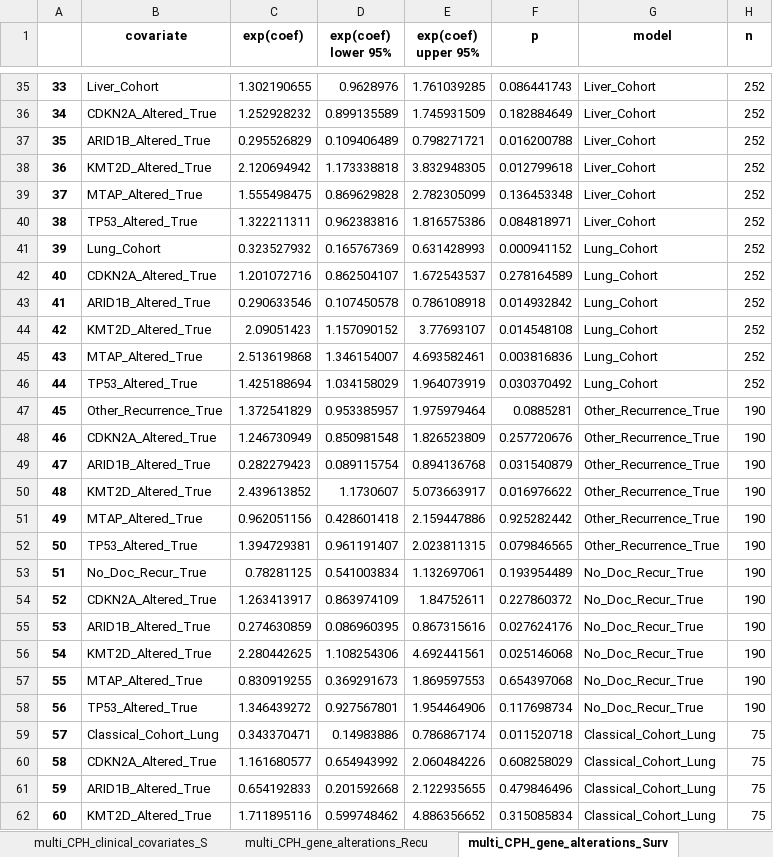
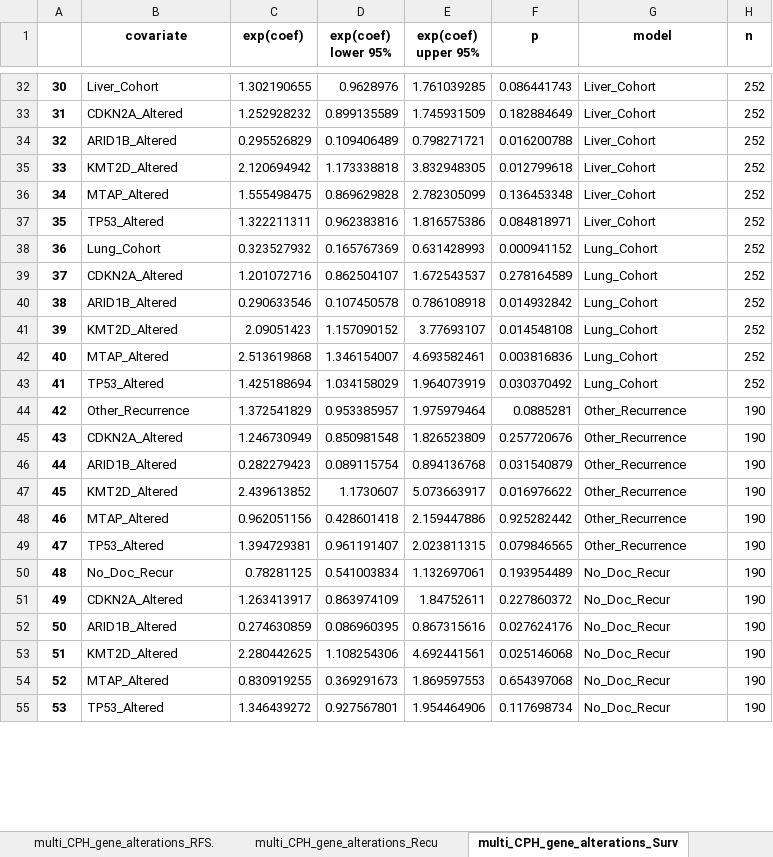
Before and after one commit to engjen/Liver_Lung_PDAC, an Excel workbook: Supplemental_Data/Supplemental_Dataset_2.xlsx, sheet multi_CPH_gene_alterations_Surv, drawn as a sheet; only a part is shown, gaps mark what is left out; values as stored, in another font and other column widths than the file's, no borders; removed rows and columns are numbered as before the commit, all else as after; the diff covers the shown part only; the diff names each change by its address in the sheet, - before the commit and + after, or states it on an @@ line.

```diff
--- a/Supplemental_Data/Supplemental_Dataset_2.xlsx (sheet multi_CPH_gene_alterations_Surv)
+++ b/Supplemental_Data/Supplemental_Dataset_2.xlsx (sheet multi_CPH_gene_alterations_Surv)
+sheet tab: multi_CPH_gene_alterations_RFS.
@@ column A renumbered from row 32 down @@
-B33 (covariate): CDKN2A_Altered_True
+B33 (covariate): CDKN2A_Altered
-B34 (covariate): ARID1B_Altered_True
+B34 (covariate): ARID1B_Altered
-B35 (covariate): KMT2D_Altered_True
+B35 (covariate): KMT2D_Altered
-B36 (covariate): MTAP_Altered_True
+B36 (covariate): MTAP_Altered
-B37 (covariate): TP53_Altered_True
+B37 (covariate): TP53_Altered
-B39 (covariate): CDKN2A_Altered_True
+B39 (covariate): CDKN2A_Altered
-B40 (covariate): ARID1B_Altered_True
+B40 (covariate): ARID1B_Altered
-B41 (covariate): KMT2D_Altered_True
+B41 (covariate): KMT2D_Altered
-B42 (covariate): MTAP_Altered_True
+B42 (covariate): MTAP_Altered
-B43 (covariate): TP53_Altered_True
+B43 (covariate): TP53_Altered
-B44 (covariate): Other_Recurrence_True
+B44 (covariate): Other_Recurrence
-G44:G49 (model): Other_Recurrence_True
+G44:G49 (model): Other_Recurrence
-B45 (covariate): CDKN2A_Altered_True
+B45 (covariate): CDKN2A_Altered
-B46 (covariate): ARID1B_Altered_True
+B46 (covariate): ARID1B_Altered
-B47 (covariate): KMT2D_Altered_True
+B47 (covariate): KMT2D_Altered
-B48 (covariate): MTAP_Altered_True
+B48 (covariate): MTAP_Altered
-B49 (covariate): TP53_Altered_True
+B49 (covariate): TP53_Altered
-B50 (covariate): No_Doc_Recur_True
+B50 (covariate): No_Doc_Recur
-G50:G55 (model): No_Doc_Recur_True
+G50:G55 (model): No_Doc_Recur
-B51 (covariate): CDKN2A_Altered_True
+B51 (covariate): CDKN2A_Altered
-B52 (covariate): ARID1B_Altered_True
+B52 (covariate): ARID1B_Altered
-B53 (covariate): KMT2D_Altered_True
+B53 (covariate): KMT2D_Altered
-B54 (covariate): MTAP_Altered_True
+B54 (covariate): MTAP_Altered
-B55 (covariate): TP53_Altered_True
+B55 (covariate): TP53_Altered
-row 59: 57 | Classical_Cohort_Lung | 0.343370471 | 0.14983886 | 0.786867174 | 0.011520718 | Classical_Cohort_Lung | 75
-row 60: 58 | CDKN2A_Altered_True | 1.161680577 | 0.654943992 | 2.060484226 | 0.608258029 | Classical_Cohort_Lung | 75
-row 61: 59 | ARID1B_Altered_True | 0.654192833 | 0.201592668 | 2.122935655 | 0.479846496 | Classical_Cohort_Lung | 75
-row 62: 60 | KMT2D_Altered_True | 1.711895116 | 0.599748462 | 4.886356652 | 0.315085834 | Classical_Cohort_Lung | 75
```
Also changed, not shown: 63 added rows, 62 removed rows and 22 edited cells elsewhere in this sheet, sheet multi_CPH_clinical_covariates_R, sheet multi_CPH_gene_alterations_Recu, sheet multi_CPH_clinical_covariates_S, sheet single_CPH_Recurrence.csv, sheet single_CPH_TCR_Survival.csv, sheet single_CPH_Survival.csv, 1 more sheet, other sheet tabs, Supplemental_Data/Supplemental_Dataset_1.xlsx, 3 other files.
